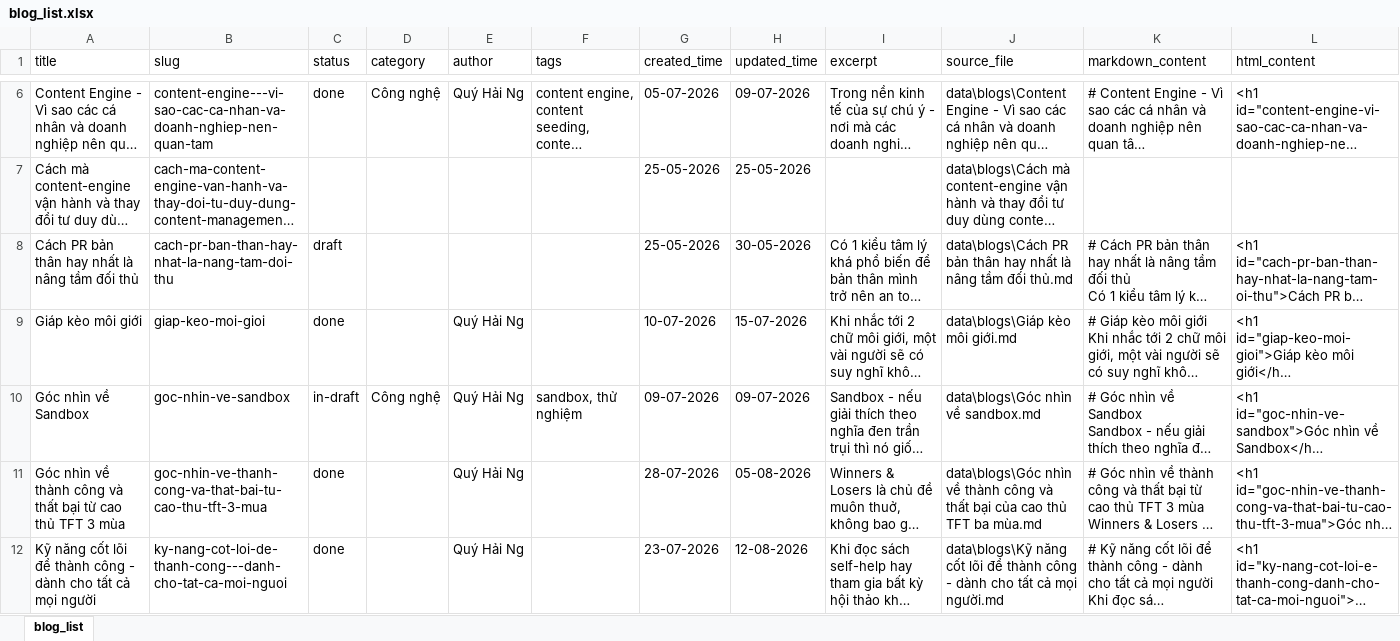
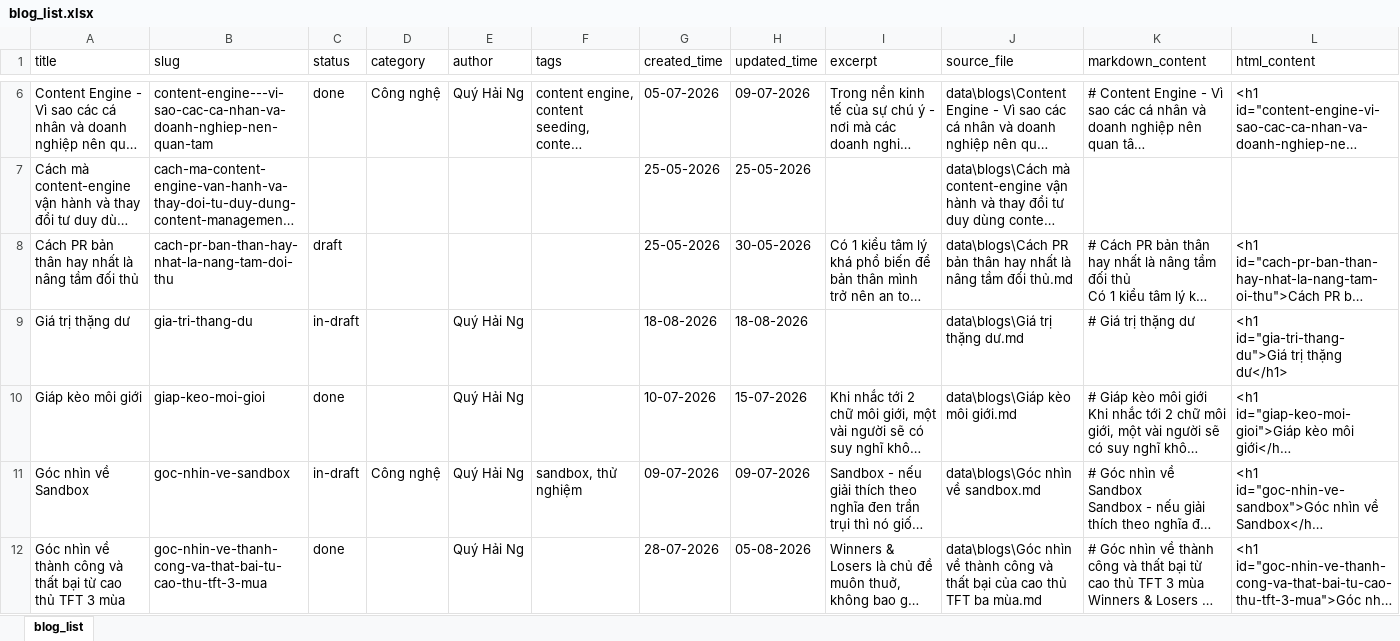
Before and after one commit to haibayby2002/haicogihay, an Excel workbook: data/blog_list.xlsx, sheet blog_list, drawn as a sheet; only a part is shown, gaps mark what is left out; the shorter side is filled out with more unchanged rows; long unchanged cells end in …; values as stored, in another font and other column widths than the file's, no borders; the diff covers the shown part only; the diff names each change by its address in the sheet, - before the commit and + after, or states it on an @@ line.

```diff
--- a/data/blog_list.xlsx (sheet blog_list)
+++ b/data/blog_list.xlsx (sheet blog_list)
+row 9: Giá trị thặng dư | gia-tri-thang-du | in-draft |  | Quý Hải Ng |  | 18-08-2026 | 18-08-2026 |  | data\blogs\Giá trị thặng dư.md | # Giá trị thặng dư | <h1 id="gia-tri-thang-du">Giá trị thặng dư</h1>
```
Also changed, not shown: 5 edited cells elsewhere in this sheet, 4 other files.
